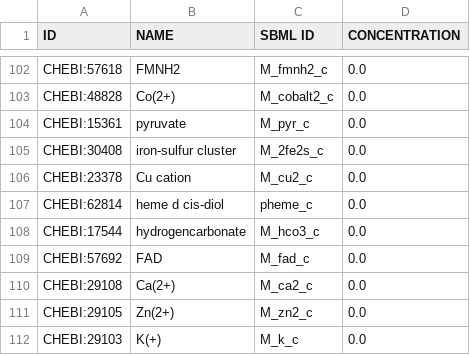
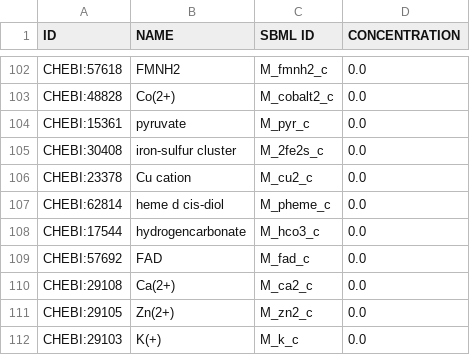
Before and after one commit to SysBioInra/Bacterial-RBA-models, a TSV file: Escherichia-coli-CO2-fixing/data/curated_metabolites.tsv (was Escherichia-coli-CO2-fixing/data/metabolites.tsv), drawn as a sheet; only a part is shown, gaps mark what is left out; the diff covers the shown part only.

```diff
--- a/Escherichia-coli-CO2-fixing/data/metabolites.tsv
+++ b/Escherichia-coli-CO2-fixing/data/curated_metabolites.tsv
@@ -106,3 +106,3 @@ CHEBI:30408	iron-sulfur cluster	M_2fe2s_c	0.0
 CHEBI:23378	Cu cation	M_cu2_c	0.0
-CHEBI:62814	heme d cis-diol	pheme_c	0.0
+CHEBI:62814	heme d cis-diol	M_pheme_c	0.0
 CHEBI:17544	hydrogencarbonate	M_hco3_c	0.0
```
Also changed, not shown: 9 edited cells elsewhere in this file, 10 other files.
